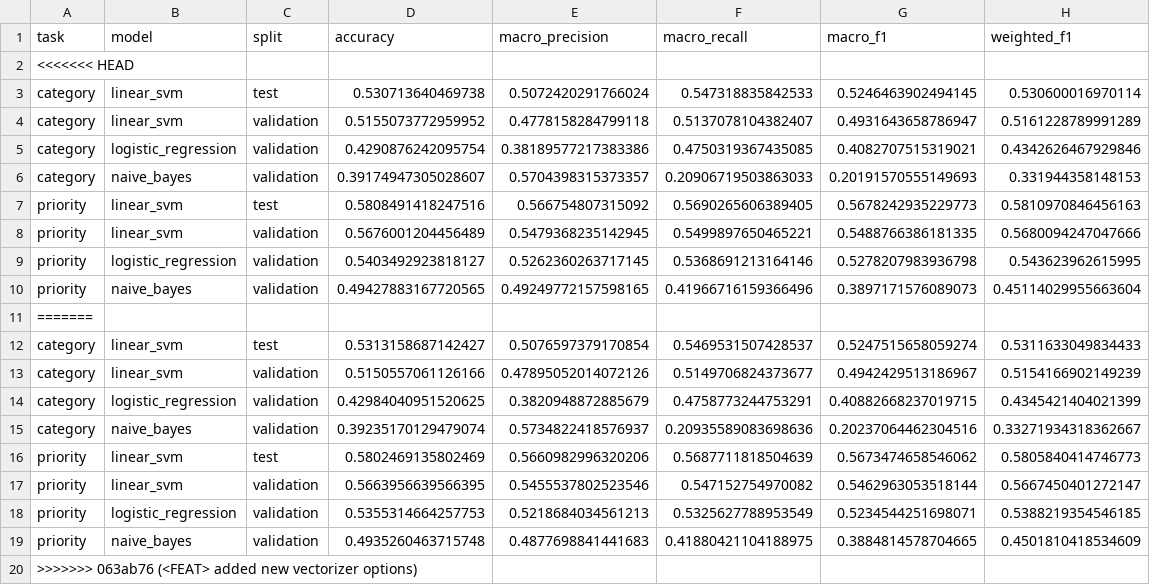
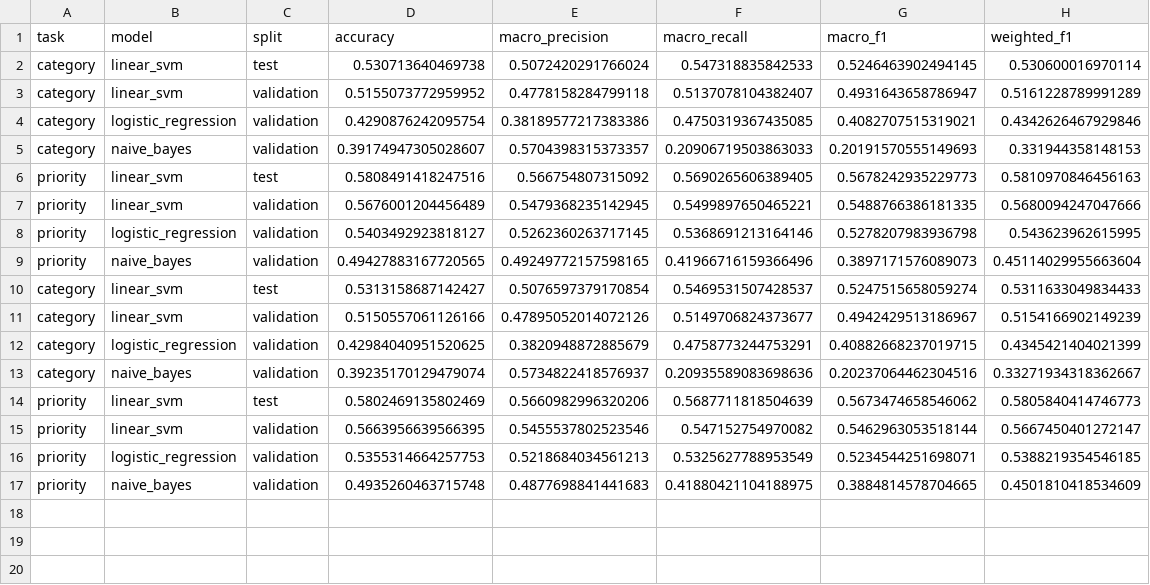
Before and after one commit to uts-study-spaces/trn-uts-aipa, a CSV file: results/metrics_summary.csv, drawn as a sheet; the diff names each change by its address in the sheet, - before the commit and + after, or states it on an @@ line.

Commit message:
Fix metrics_summary.csv conflict markers

```diff
--- a/results/metrics_summary.csv
+++ b/results/metrics_summary.csv
-row 2: <<<<<<< HEAD
-row 11: =======
-row 20: >>>>>>> 063ab76 (<FEAT> added new vectorizer options)
```
